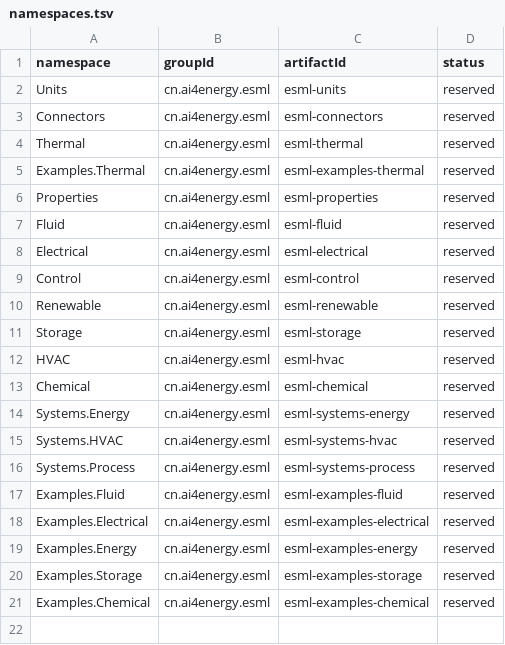
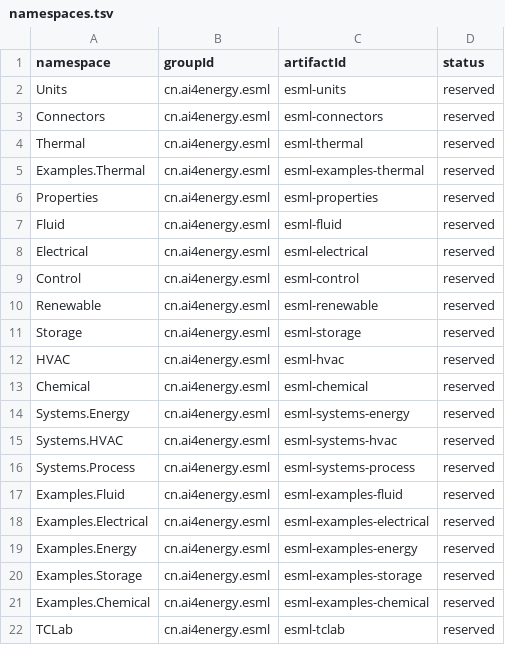
Before and after one commit to ai4energy/esml-libraries, a TSV file: registry/namespaces.tsv, drawn as a sheet; the diff names each change by its address in the sheet, - before the commit and + after, or states it on an @@ line.

Commit message:
feat(library): 新增 esml-tclab 包（单位修正后的 TCLab 双热容模型）
把引擎 SIL 标定资产 examples/sil-calibration/tclab.esml 的**模型语义**落成
正式库件 cn.ai4energy.esml:esml-tclab:0.1.0，命名空间 TCLab，导出
TCLab.TCLab2Lumped。

- src/tclab.comp.esml：11 参数 / 2 状态 / 2 方程，方程与上游 APMonitor
  ArduinoModeling2 教学模型逐字一致；U / As 的类型单位用 W_per_m2_K
  （base W*m^-2*K^-1）、σ 用 W*m^-2*K^-4，修掉上游标成 W_per_K 造成的
  两条 I27 量纲不符（U 按面积用，U·A·(Ta−T1) 原本是 W·m²，跟 α1·Q1 加不到
  一起）。方程、参数值、初始条件一字未动。
- 带 <system name="Demo"> 自证壳（ADR-0014，消 I6 告警）。用通用演示点，
  不是 SIL 标定点：标定点与任务壳仍留在引擎侧 examples/sil-calibration/
  tclab.esml（库只放模型语义，外壳分离）。
- package.esml 只依赖 esml-units / esml-connectors；registry/index.tsv、
  registry.tsv、registry/namespaces.tsv、bom/esml-bom-0.2.0.esml 四处同步，
  指纹按 tools/validate_registry.py --write-digests 生成。

判据（原始末行）：
  python3 tools/validate_registry.py
  PASS: 22 coordinates, 21 namespaces
  esml check -L ~/esml-libraries libraries/esml-tclab/src/tclab.comp.esml
      summary: errors=0 warnings=0 models=2 systems=1 types=12 portTypes=4 units=17 functions=0 five_level=ok
  esml simulate ... --system Demo ⇒ 0 条 I27；inspect ⇒ well-posed=true
  负控：把 W_per_m2_K 的 base 改成 W/K ⇒ simulate 恰好回两条 I27
  消费方 <use library="cn.ai4energy.esml:esml-tclab:0.1.0"/> + 4 个 <set>
  覆写 ⇒ 轨迹与引擎 origin/main 的 SIL 资产 2402 行逐位一致（md5 相同）

```diff
--- a/registry/namespaces.tsv
+++ b/registry/namespaces.tsv
+row 22: TCLab | cn.ai4energy.esml | esml-tclab | reserved
```
Also changed, not shown: registry.tsv, registry/index.tsv, 4 other files.
